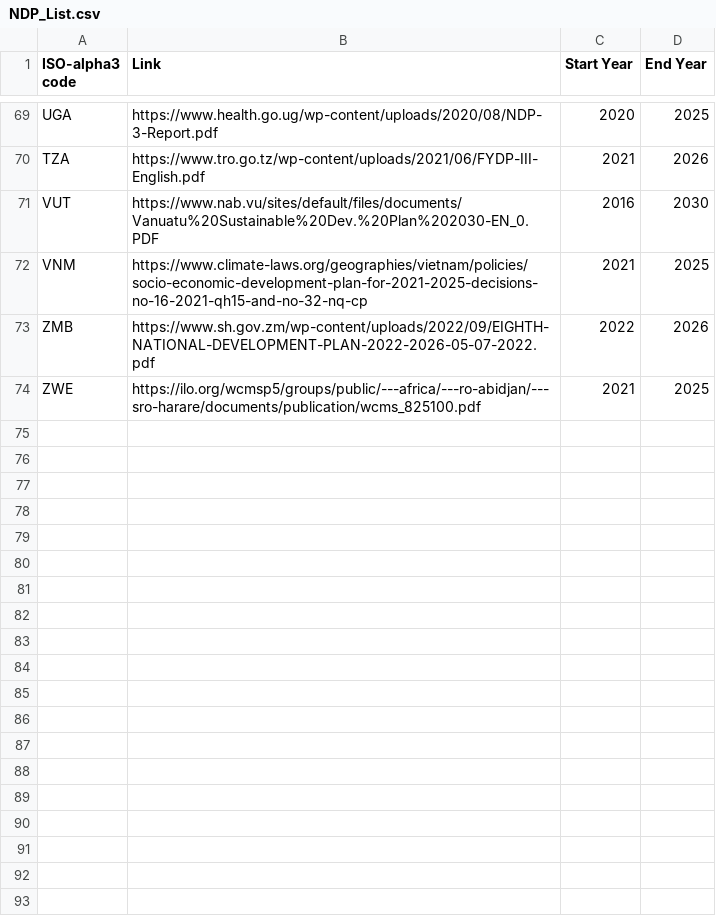
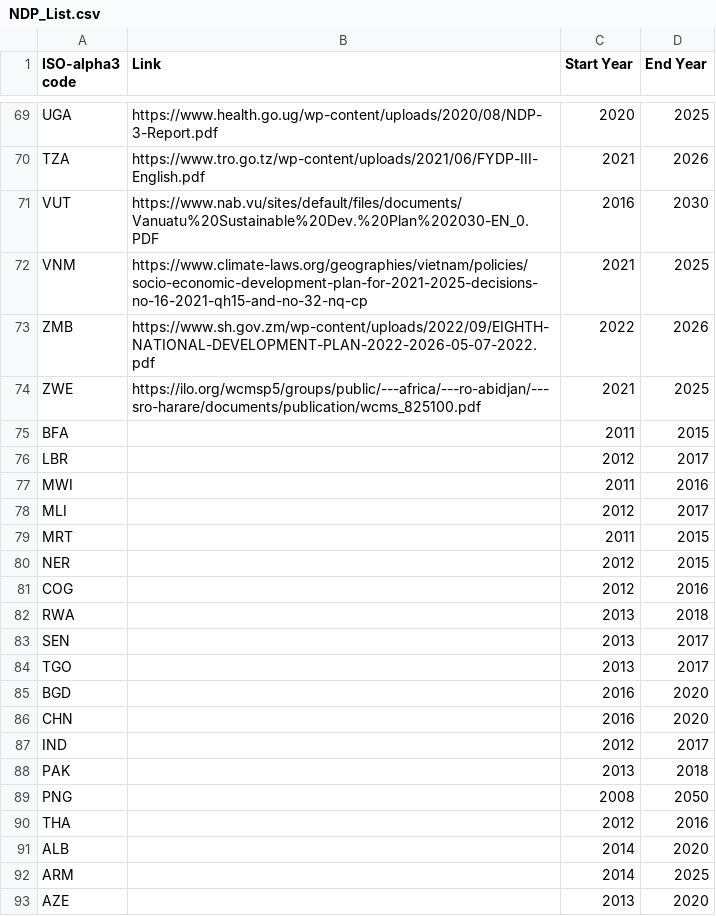
Before and after one commit to UNDP-Data/dv-ndp-listing-data, a CSV file: NDP_List.csv, drawn as a sheet; only a part is shown, gaps mark what is left out; the diff covers the shown part only.

Commit message:
Update NDP_List.csv

```diff
--- a/NDP_List.csv
+++ b/NDP_List.csv
@@ -74 +74,20 @@ ZMB,https://www.sh.gov.zm/wp-content/uploads/2022/09/EIGHTH-NATIONAL-DEVELOPMENT
 ZWE,https://ilo.org/wcmsp5/groups/public/---africa/---ro-abidjan/---sro-harare/documents/publication/wcms_825100.pdf,2021,2025
+BFA,,2011,2015
+LBR,,2012,2017
+MWI,,2011,2016
+MLI,,2012,2017
+MRT,,2011,2015
+NER,,2012,2015
+COG,,2012,2016
+RWA,,2013,2018
+SEN,,2013,2017
+TGO,,2013,2017
+BGD,,2016,2020
+CHN,,2016,2020
+IND,,2012,2017
+PAK,,2013,2018
+PNG,,2008,2050
+THA,,2012,2016
+ALB,,2014,2020
+ARM,,2014,2025
+AZE,,2013,2020
```
Also changed, not shown: 40 added rows elsewhere in this file.
